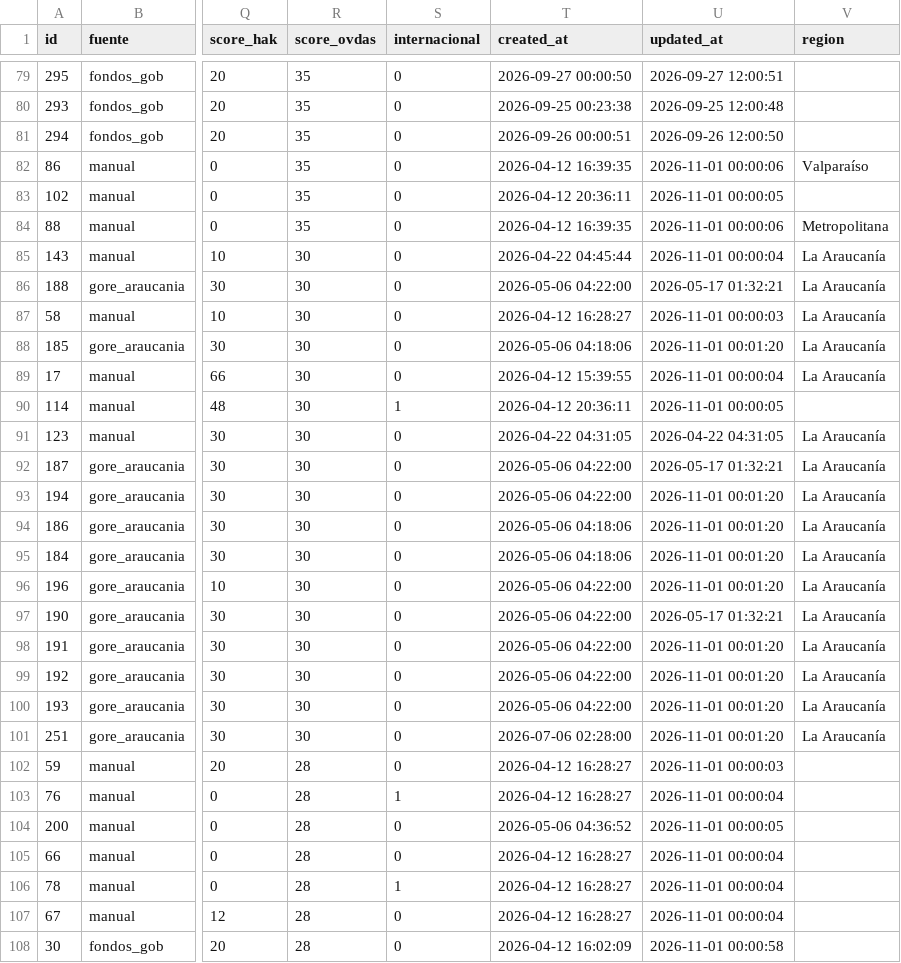
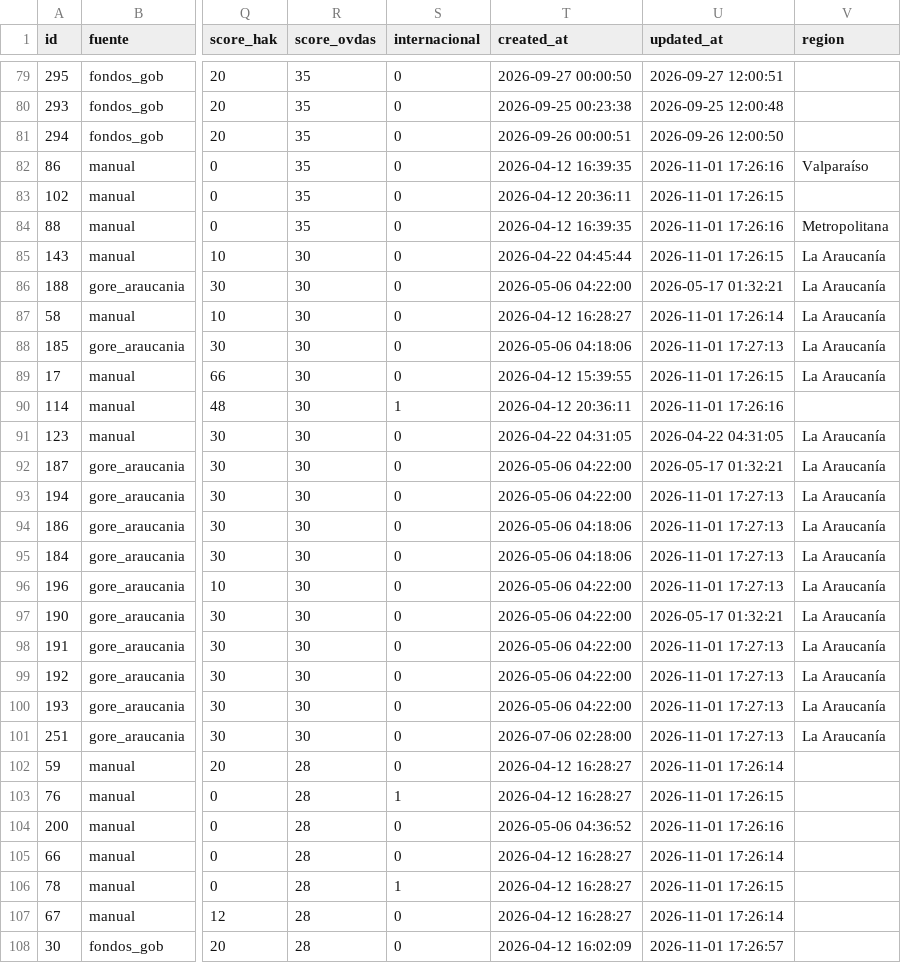
Before and after one commit to MendozaVolcanic/ovdas-fondos, a CSV file: data/fondos_ovdas.csv, drawn as a sheet; only a part is shown, gaps mark what is left out; the diff covers the shown part only; the diff names each change by its address in the sheet, - before the commit and + after, or states it on an @@ line.

Commit message:
datos: actualizar fondos OVDAS (2026-11-01 14:27)

```diff
--- a/data/fondos_ovdas.csv
+++ b/data/fondos_ovdas.csv
-U82 (updated_at): 2026-11-01 00:00:06
+U82 (updated_at): 2026-11-01 17:26:16
-U83 (updated_at): 2026-11-01 00:00:05
+U83 (updated_at): 2026-11-01 17:26:15
-U84 (updated_at): 2026-11-01 00:00:06
+U84 (updated_at): 2026-11-01 17:26:16
-U85 (updated_at): 2026-11-01 00:00:04
+U85 (updated_at): 2026-11-01 17:26:15
-U87 (updated_at): 2026-11-01 00:00:03
+U87 (updated_at): 2026-11-01 17:26:14
-U88 (updated_at): 2026-11-01 00:01:20
+U88 (updated_at): 2026-11-01 17:27:13
-U89 (updated_at): 2026-11-01 00:00:04
+U89 (updated_at): 2026-11-01 17:26:15
-U90 (updated_at): 2026-11-01 00:00:05
+U90 (updated_at): 2026-11-01 17:26:16
-U93:U96 (updated_at): 2026-11-01 00:01:20
+U93:U96 (updated_at): 2026-11-01 17:27:13
-U98:U101 (updated_at): 2026-11-01 00:01:20
+U98:U101 (updated_at): 2026-11-01 17:27:13
-U102 (updated_at): 2026-11-01 00:00:03
+U102 (updated_at): 2026-11-01 17:26:14
-U103 (updated_at): 2026-11-01 00:00:04
+U103 (updated_at): 2026-11-01 17:26:15
-U104 (updated_at): 2026-11-01 00:00:05
+U104 (updated_at): 2026-11-01 17:26:16
-U105 (updated_at): 2026-11-01 00:00:04
+U105 (updated_at): 2026-11-01 17:26:14
-U106 (updated_at): 2026-11-01 00:00:04
+U106 (updated_at): 2026-11-01 17:26:15
-U107 (updated_at): 2026-11-01 00:00:04
+U107 (updated_at): 2026-11-01 17:26:14
-U108 (updated_at): 2026-11-01 00:00:58
+U108 (updated_at): 2026-11-01 17:26:57
```
Also changed, not shown: 148 edited cells elsewhere in this file.
